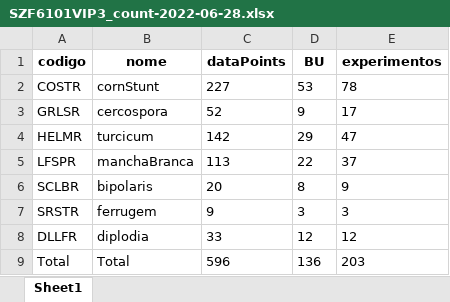
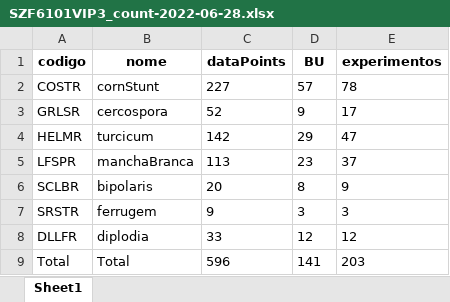
Before and after one commit to chris263/reporteSemanal, an Excel workbook: output/SZF6101VIP3_count-2022-06-28.xlsx, sheet Sheet1, drawn as a sheet; values as stored, in another font and other column widths than the file's, no borders; the diff names each change by its address in the sheet, - before the commit and + after, or states it on an @@ line.

```diff
--- a/output/SZF6101VIP3_count-2022-06-28.xlsx (sheet Sheet1)
+++ b/output/SZF6101VIP3_count-2022-06-28.xlsx (sheet Sheet1)
-D2 (BU): 53
+D2 (BU): 57
-D5 (BU): 22
+D5 (BU): 23
-D9 (BU): 136
+D9 (BU): 141
```
Also changed, not shown: output/SZF6101VIP3_genoLoc-2022-06-28.xlsx, output/checksLoc_2022-06-28.xlsx, 30 other files.
